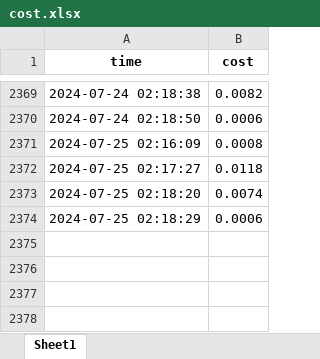
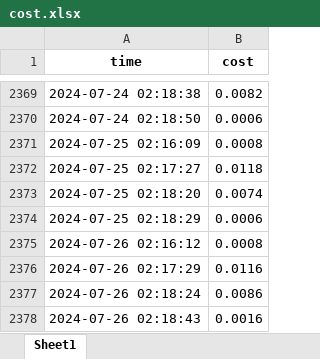
Before and after one commit to TD21forever/RSS-Master, an Excel workbook: resource/cost.xlsx, sheet Sheet1, drawn as a sheet; only a part is shown, gaps mark what is left out; values as stored, in another font and other column widths than the file's, no borders; the diff names each change by its address in the sheet, - before the commit and + after, or states it on an @@ line.

```diff
--- a/resource/cost.xlsx (sheet Sheet1)
+++ b/resource/cost.xlsx (sheet Sheet1)
+row 2375: 2024-07-26 02:16:12 | 0.0008
+row 2376: 2024-07-26 02:17:29 | 0.0116
+row 2377: 2024-07-26 02:18:24 | 0.0086
+row 2378: 2024-07-26 02:18:43 | 0.0016
```
Also changed, not shown: 9 other files.
